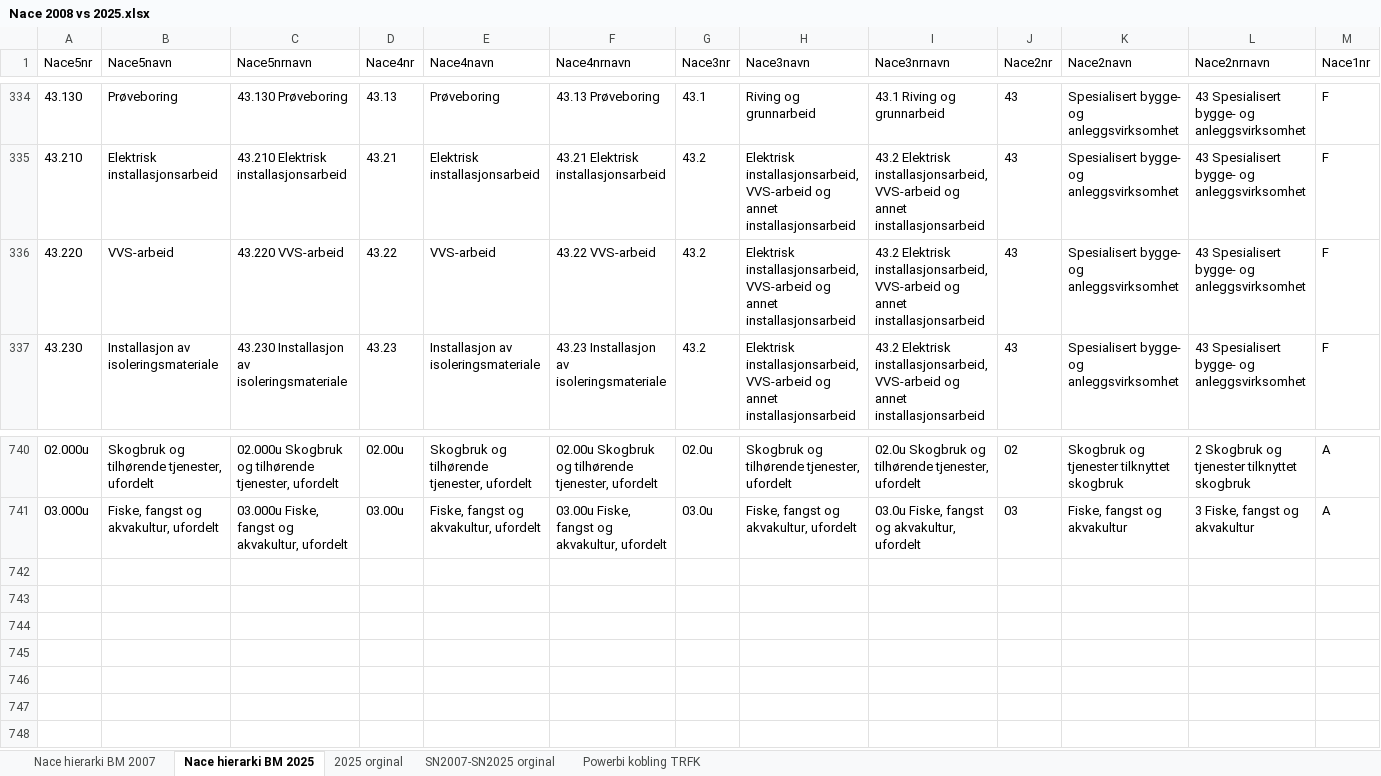
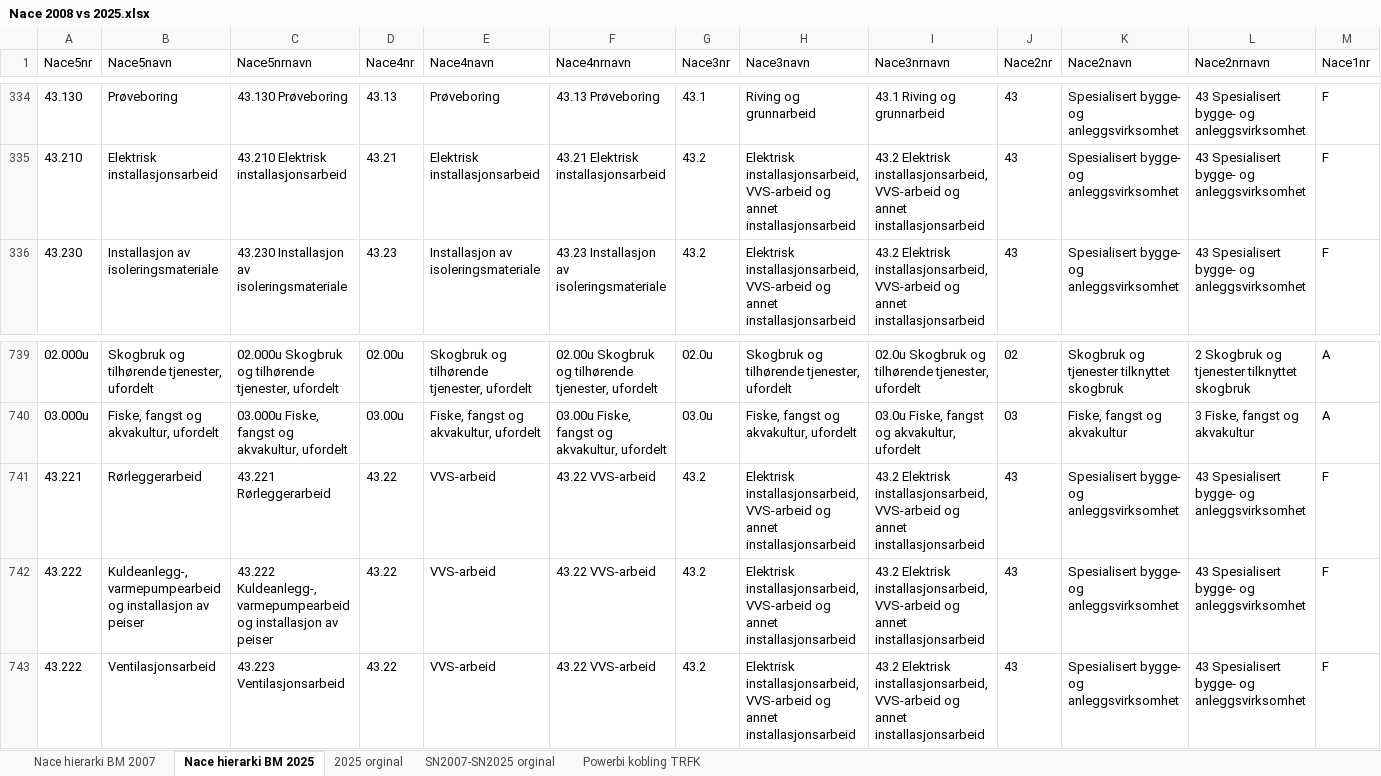
Before and after one commit to TrondelagiTall/tabeller, an Excel workbook: Nace 2008 vs 2025.xlsx, sheet Nace hierarki BM 2025, drawn as a sheet; only a part is shown, gaps mark what is left out; values as stored, in another font and other column widths than the file's, no borders; removed rows and columns are numbered as before the commit, all else as after; rows hold the shown columns only; the diff names each change by its address in the sheet, - before the commit and + after, or states it on an @@ line.

Commit message:
Add files via upload

```diff
--- a/Nace 2008 vs 2025.xlsx (sheet Nace hierarki BM 2025)
+++ b/Nace 2008 vs 2025.xlsx (sheet Nace hierarki BM 2025)
-row 336: 43.220 | VVS-arbeid | 43.220 VVS-arbeid | 43.22 | VVS-arbeid | 43.22 VVS-arbeid | 43.2 | Elektrisk installasjonsarbeid, VVS-arbeid og annet installasjonsarbeid | 43.2 Elektrisk installasjonsarbeid, VVS-arbeid og annet installasjonsarbeid | 43 | Spesialisert bygge- og anleggsvirksomhet | 43 Spesialisert bygge- og anleggsvirksomhet | F
+row 741: 43.221 | Rørleggerarbeid | 43.221 Rørleggerarbeid | 43.22 | VVS-arbeid | 43.22 VVS-arbeid | 43.2 | Elektrisk installasjonsarbeid, VVS-arbeid og annet installasjonsarbeid | 43.2 Elektrisk installasjonsarbeid, VVS-arbeid og annet installasjonsarbeid | 43 | Spesialisert bygge- og anleggsvirksomhet | 43 Spesialisert bygge- og anleggsvirksomhet | F
+row 742: 43.222 | Kuldeanlegg-, varmepumpearbeid og installasjon av peiser | 43.222 Kuldeanlegg-, varmepumpearbeid og installasjon av peiser | 43.22 | VVS-arbeid | 43.22 VVS-arbeid | 43.2 | Elektrisk installasjonsarbeid, VVS-arbeid og annet installasjonsarbeid | 43.2 Elektrisk installasjonsarbeid, VVS-arbeid og annet installasjonsarbeid | 43 | Spesialisert bygge- og anleggsvirksomhet | 43 Spesialisert bygge- og anleggsvirksomhet | F
+row 743: 43.222 | Ventilasjonsarbeid | 43.223 Ventilasjonsarbeid | 43.22 | VVS-arbeid | 43.22 VVS-arbeid | 43.2 | Elektrisk installasjonsarbeid, VVS-arbeid og annet installasjonsarbeid | 43.2 Elektrisk installasjonsarbeid, VVS-arbeid og annet installasjonsarbeid | 43 | Spesialisert bygge- og anleggsvirksomhet | 43 Spesialisert bygge- og anleggsvirksomhet | F
```
Also changed, not shown: sheet Powerbi kobling TRFK.
